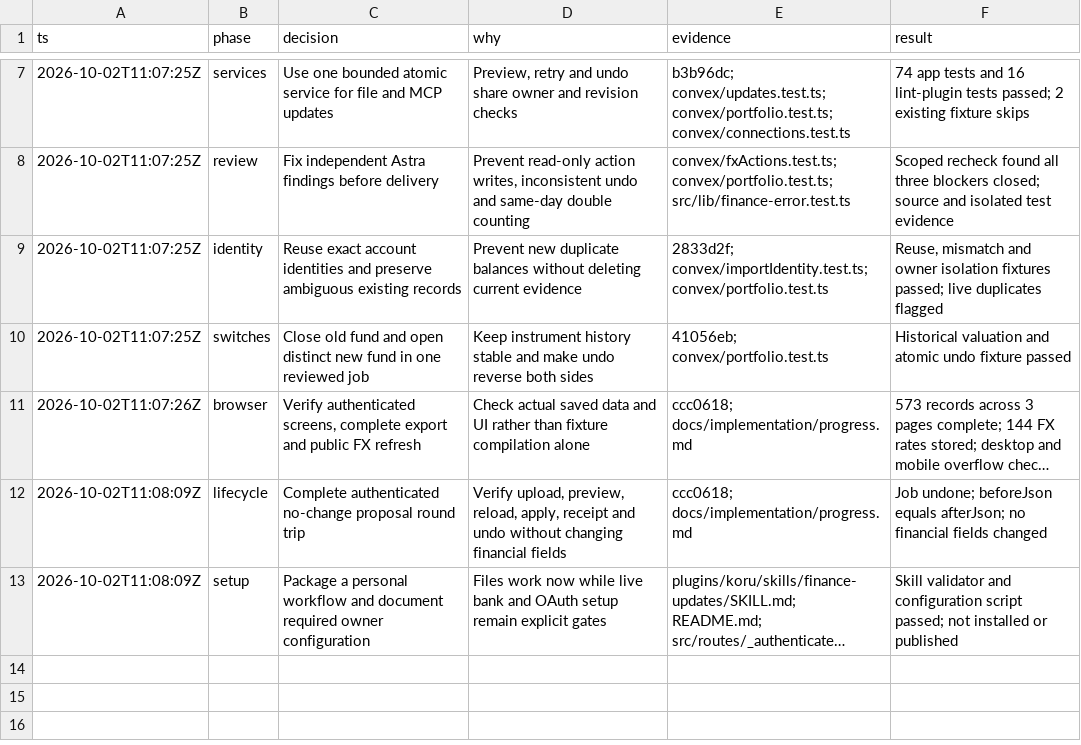
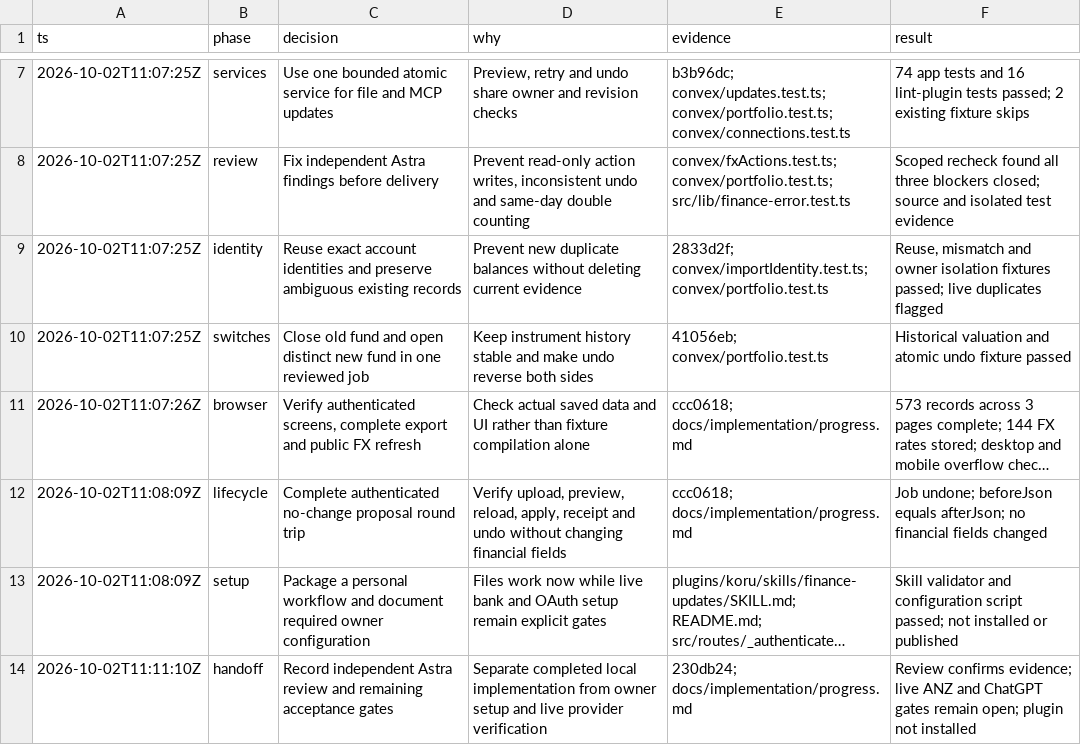
Before and after one commit to jackwynne/finance-tracking, a TSV file: docs/implementation/decisions.tsv, drawn as a sheet; only a part is shown, gaps mark what is left out; long unchanged cells end in …; the diff names each change by its address in the sheet, - before the commit and + after, or states it on an @@ line.

Commit message:
docs: record final verification and owner setup gates

```diff
--- a/docs/implementation/decisions.tsv
+++ b/docs/implementation/decisions.tsv
+row 14: 2026-10-02T11:11:10Z | handoff | Record independent Astra review and remaining acceptance gates | Separate completed local implementation from owner setup and live provider verification | 230db24; docs/implementation/progress.md | Review confirms evidence; live ANZ and ChatGPT gates remain open; plugin not installed
```
Also changed, not shown: 1 other file.
